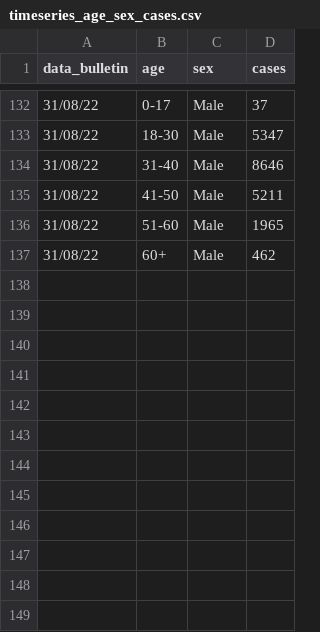
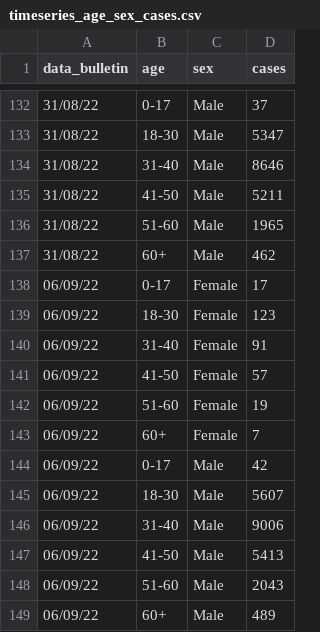
Before and after one commit to fbranda/monkeypox-opendata, a CSV file: ECDC-WHO/Demographics/timeseries_age_sex_cases.csv, drawn as a sheet; only a part is shown, gaps mark what is left out.

```diff
--- a/ECDC-WHO/Demographics/timeseries_age_sex_cases.csv
+++ b/ECDC-WHO/Demographics/timeseries_age_sex_cases.csv
@@ -137 +137,13 @@
 "31/08/22","60+","Male",462
+"06/09/22","0-17","Female",17
+"06/09/22","18-30","Female",123
+"06/09/22","31-40","Female",91
+"06/09/22","41-50","Female",57
+"06/09/22","51-60","Female",19
+"06/09/22","60+","Female",7
+"06/09/22","0-17","Male",42
+"06/09/22","18-30","Male",5607
+"06/09/22","31-40","Male",9006
+"06/09/22","41-50","Male",5413
+"06/09/22","51-60","Male",2043
+"06/09/22","60+","Male",489
```
Also changed, not shown: ECDC-WHO/Clinical-description/timeseries_symptoms.csv, ECDC-WHO/Epicurves/epicurve_by_country.csv, 14 other files.
